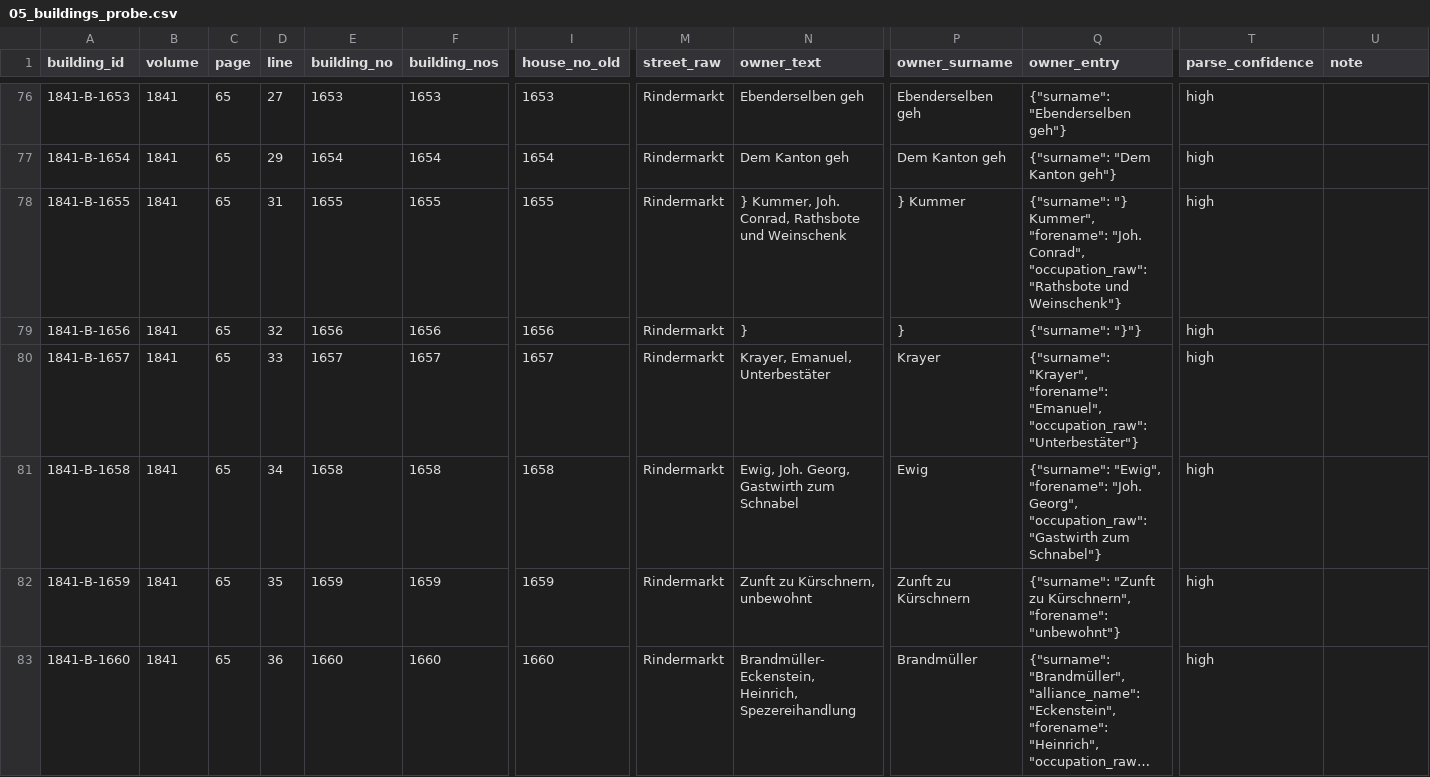
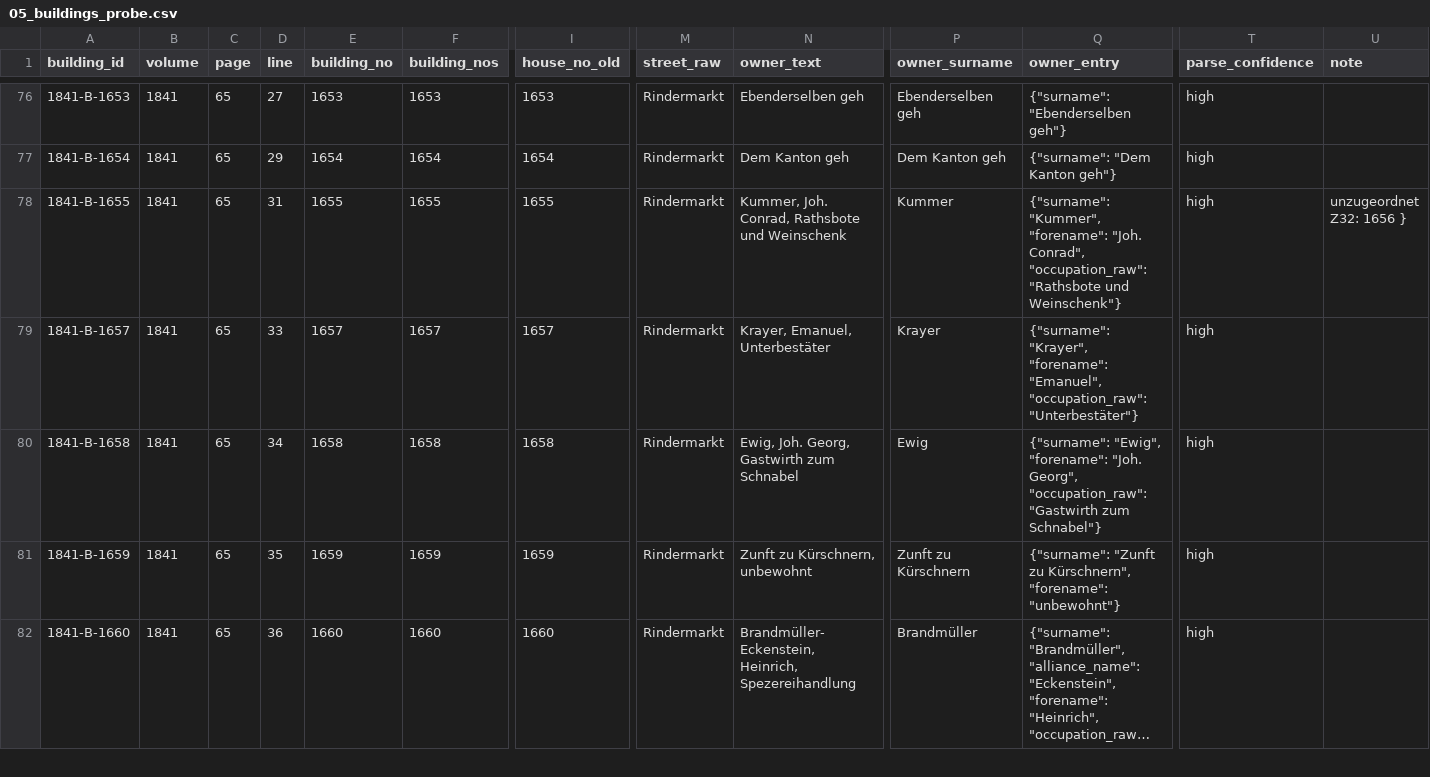
Before and after one commit to thodel/adressbuecher-basel, a CSV file: data/csv/05_buildings_probe.csv, drawn as a sheet; only a part is shown, gaps mark what is left out; long unchanged cells end in …; rows hold the shown columns only; the diff covers the shown part only; the diff names each change by its address in the sheet, - before the commit and + after, or states it on an @@ line.

```diff
--- a/data/csv/05_buildings_probe.csv
+++ b/data/csv/05_buildings_probe.csv
-N78 (owner_text): } Kummer, Joh.…
+N78 (owner_text): Kummer, Joh.…
-P78 (owner_surname): } Kummer
+P78 (owner_surname): Kummer
-Q78 (owner_entry): {"surname": "} Kummer", "forename": "Joh.…
+Q78 (owner_entry): {"surname": "Kummer", "forename": "Joh.…
-U78 (note): (empty)
+U78 (note): unzugeordnet Z32: 1656 }
-row 79: 1841-B-1656 | 1841 | 65 | 32 | 1656 | 1656 | 1656 | Rindermarkt | } | } | {"surname": "}"} | high
```
Also changed, not shown: 1 removed row and 6 edited cells elsewhere in this file, data/csv/05_residents_probe.csv, 1 other file.
